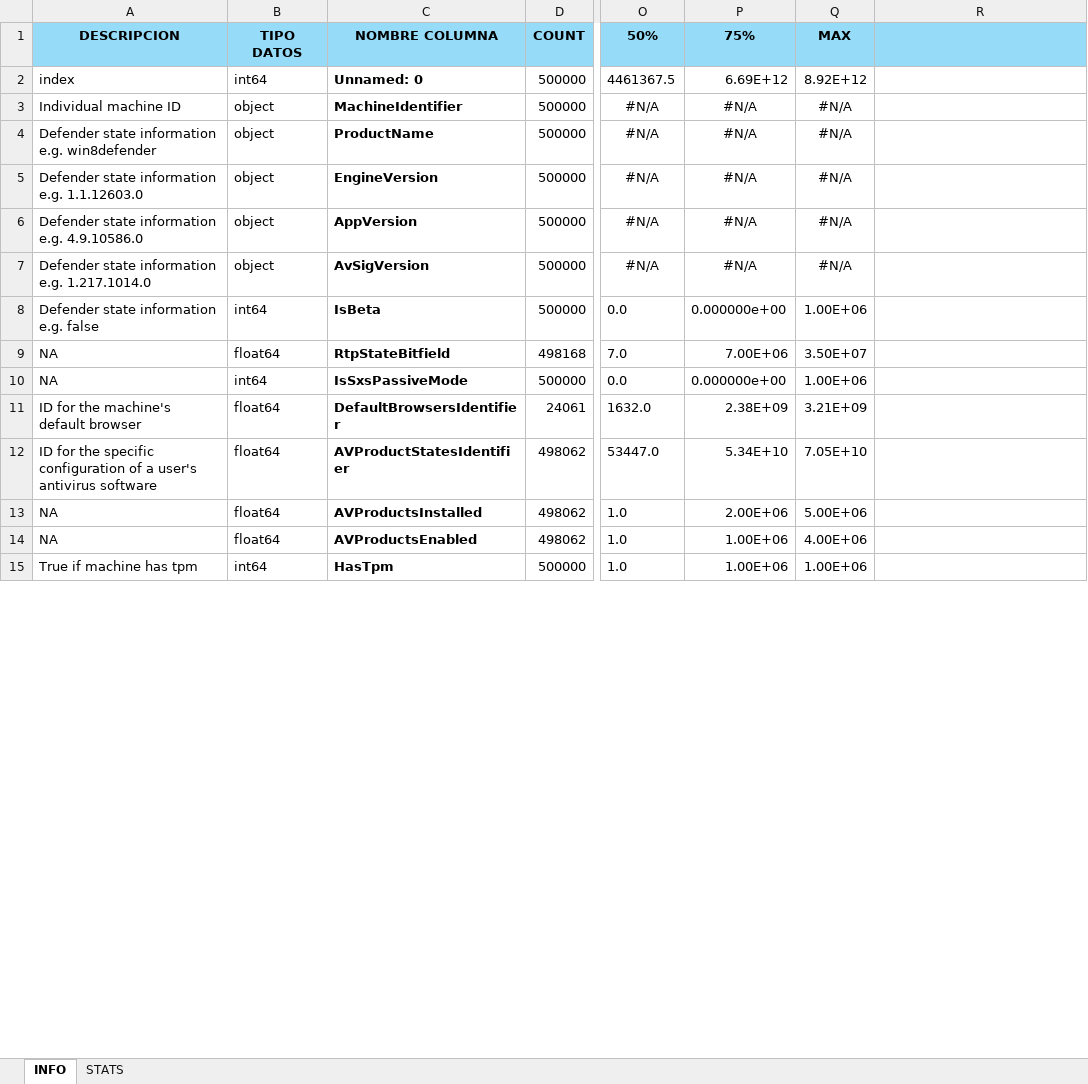
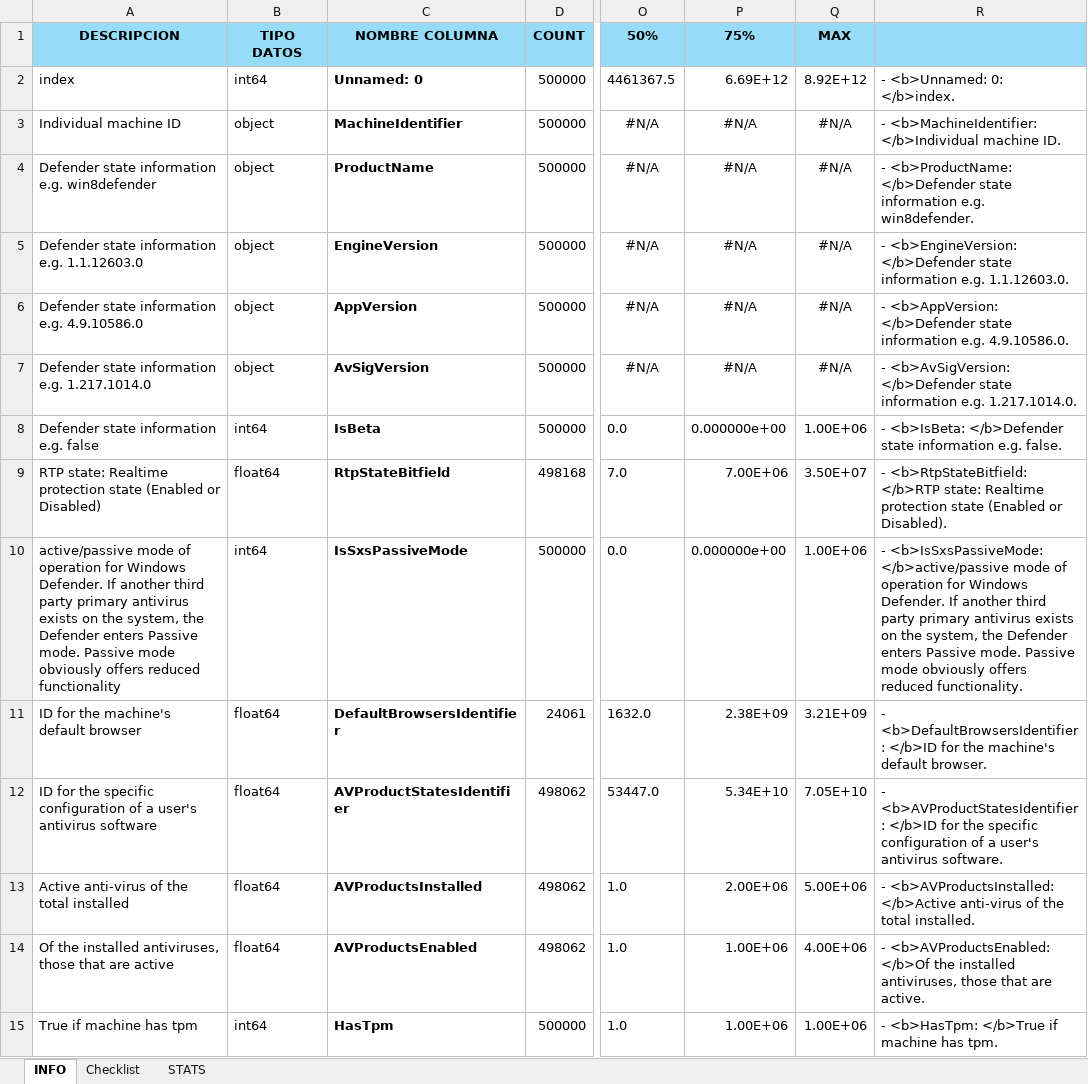
Before and after one commit to Orlan-138/Entregable_MMP, an Excel workbook: mmp_info.xlsx, sheet INFO, drawn as a sheet; only a part is shown, gaps mark what is left out; values as stored, in another font and other column widths than the file's, no borders; the diff covers the shown part only; the diff names each change by its address in the sheet, - before the commit and + after, or states it on an @@ line.

```diff
--- a/mmp_info.xlsx (sheet INFO)
+++ b/mmp_info.xlsx (sheet INFO)
+sheet tab: Checklist
-R2: (empty)
+R2: - <b>Unnamed: 0: </b>index.
-R3: (empty)
+R3: - <b>MachineIdentifier: </b>Individual machine ID.
-R4: (empty)
+R4: - <b>ProductName: </b>Defender state information e.g. win8defender.
-R5: (empty)
+R5: - <b>EngineVersion: </b>Defender state information e.g. 1.1.12603.0.
-R6: (empty)
+R6: - <b>AppVersion: </b>Defender state information e.g. 4.9.10586.0.
-R7: (empty)
+R7: - <b>AvSigVersion: </b>Defender state information e.g. 1.217.1014.0.
-R8: (empty)
+R8: - <b>IsBeta: </b>Defender state information e.g. false.
-A9 (DESCRIPCION): NA
+A9 (DESCRIPCION): RTP state: Realtime protection state (Enabled or Disabled)
-R9: (empty)
+R9: - <b>RtpStateBitfield: </b>RTP state: Realtime protection state (Enabled or Disabled).
-A10 (DESCRIPCION): NA
+A10 (DESCRIPCION): active/passive mode of operation for Windows Defender. If another third party primary antivirus exists on the system, the Defender enters Passive mode. Passive mode obviously offers reduced functionality
-R10: (empty)
+R10: - <b>IsSxsPassiveMode: </b>active/passive mode of operation for Windows Defender. If another third party primary antivirus exists on the system, the Defender enters Passive mode. Passive mode obviously offers reduced functionality.
-R11: (empty)
+R11: - <b>DefaultBrowsersIdentifier: </b>ID for the machine's default browser.
-R12: (empty)
+R12: - <b>AVProductStatesIdentifier: </b>ID for the specific configuration of a user's antivirus software.
-A13 (DESCRIPCION): NA
+A13 (DESCRIPCION): Active anti-virus of the total installed
-R13: (empty)
+R13: - <b>AVProductsInstalled: </b>Active anti-virus of the total installed.
-A14 (DESCRIPCION): NA
+A14 (DESCRIPCION): Of the installed antiviruses, those that are active
-R14: (empty)
+R14: - <b>AVProductsEnabled: </b>Of the installed antiviruses, those that are active.
-R15: (empty)
+R15: - <b>HasTpm: </b>True if machine has tpm.
```
Also changed, not shown: 73 edited cells elsewhere in this sheet, 1 other file.
